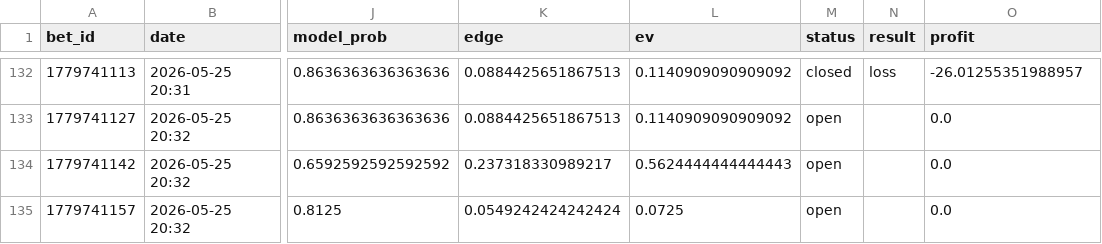
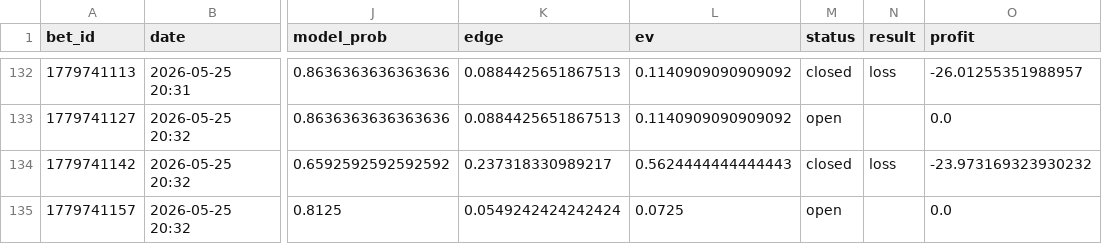
Before and after one commit to narvall018/tennis_modele, a CSV file: bets/users/narvall018/tennis/bets.csv, drawn as a sheet; only a part is shown, gaps mark what is left out; the diff names each change by its address in the sheet, - before the commit and + after, or states it on an @@ line.

Commit message:
chore: update bets/users/narvall018/tennis/bets.csv

```diff
--- a/bets/users/narvall018/tennis/bets.csv
+++ b/bets/users/narvall018/tennis/bets.csv
-M134 (status): open
+M134 (status): closed
-N134 (result): (empty)
+N134 (result): loss
-O134 (profit): 0.0
+O134 (profit): -23.973169323930232
```
